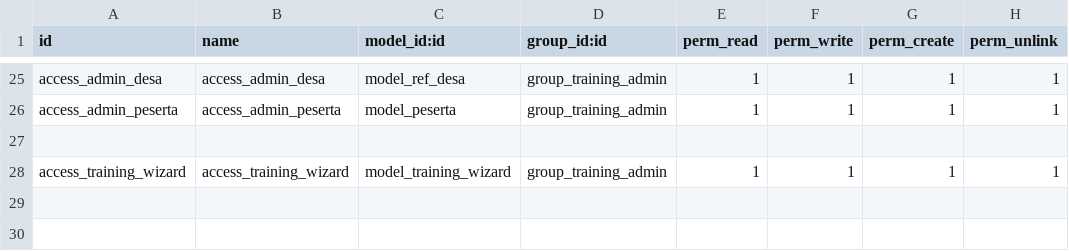
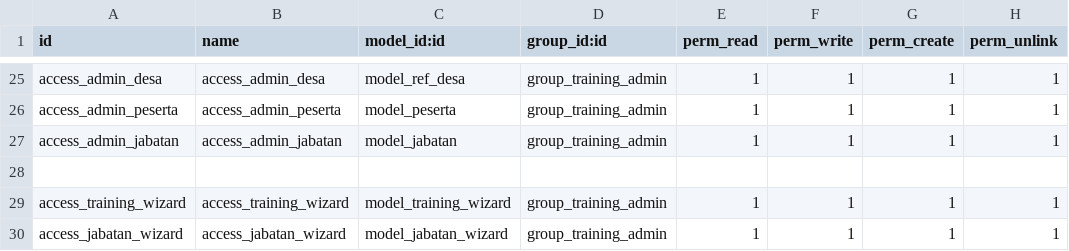
Before and after one commit to rayan0087/odoo16, a CSV file: cdn_training/security/ir.model.access.csv, drawn as a sheet; only a part is shown, gaps mark what is left out.

```diff
--- a/cdn_training/security/ir.model.access.csv
+++ b/cdn_training/security/ir.model.access.csv
@@ -26,3 +26,5 @@ access_admin_desa,access_admin_desa,model_ref_desa,group_training_admin,1,1,1,1
 access_admin_peserta,access_admin_peserta,model_peserta,group_training_admin,1,1,1,1
+access_admin_jabatan,access_admin_jabatan,model_jabatan,group_training_admin,1,1,1,1
 
 access_training_wizard,access_training_wizard,model_training_wizard,group_training_admin,1,1,1,1
+access_jabatan_wizard,access_jabatan_wizard,model_jabatan_wizard,group_training_admin,1,1,1,1
```
Also changed, not shown: 11 other files.
